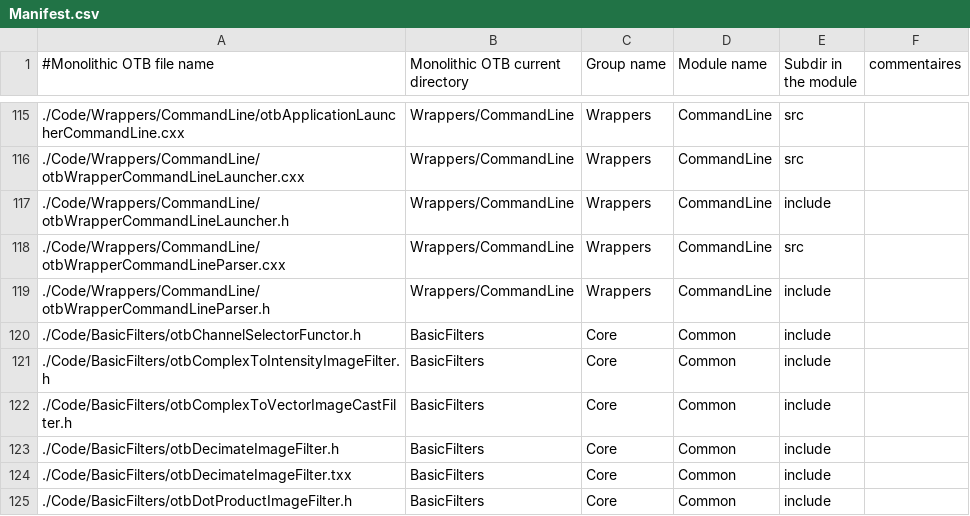
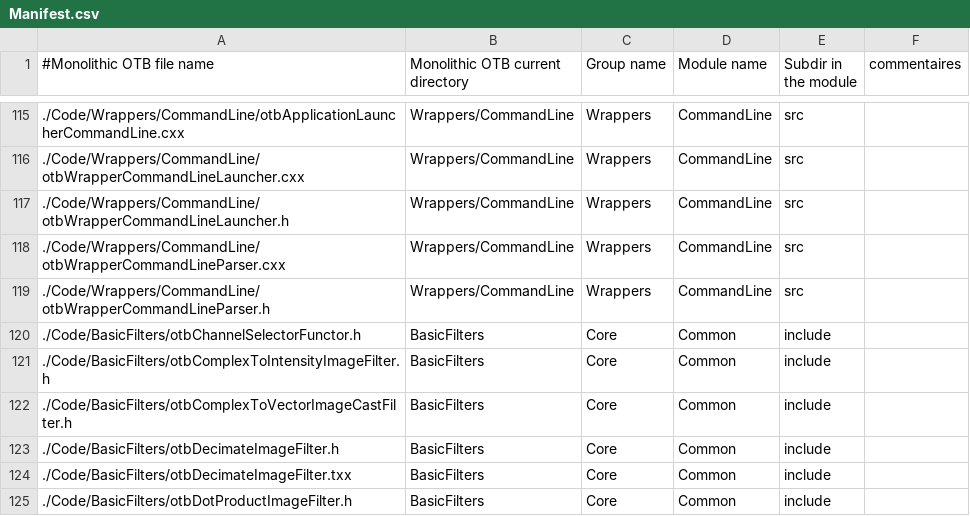
Before and after one commit to orfeotoolbox/OTB-DevUtils, a CSV file: Scripts/modularization/Manifest.csv, drawn as a sheet; only a part is shown, gaps mark what is left out.

Commit message:
COMP: fix Manifest for CommandLine

```diff
--- a/Scripts/modularization/Manifest.csv
+++ b/Scripts/modularization/Manifest.csv
@@ -116,5 +116,5 @@
 ./Code/Wrappers/CommandLine/otbWrapperCommandLineLauncher.cxx,Wrappers/CommandLine,Wrappers,CommandLine,src,
-./Code/Wrappers/CommandLine/otbWrapperCommandLineLauncher.h,Wrappers/CommandLine,Wrappers,CommandLine,include,
+./Code/Wrappers/CommandLine/otbWrapperCommandLineLauncher.h,Wrappers/CommandLine,Wrappers,CommandLine,src,
 ./Code/Wrappers/CommandLine/otbWrapperCommandLineParser.cxx,Wrappers/CommandLine,Wrappers,CommandLine,src,
-./Code/Wrappers/CommandLine/otbWrapperCommandLineParser.h,Wrappers/CommandLine,Wrappers,CommandLine,include,
+./Code/Wrappers/CommandLine/otbWrapperCommandLineParser.h,Wrappers/CommandLine,Wrappers,CommandLine,src,
 ./Code/BasicFilters/otbChannelSelectorFunctor.h,BasicFilters,Core,Common,include,
```
